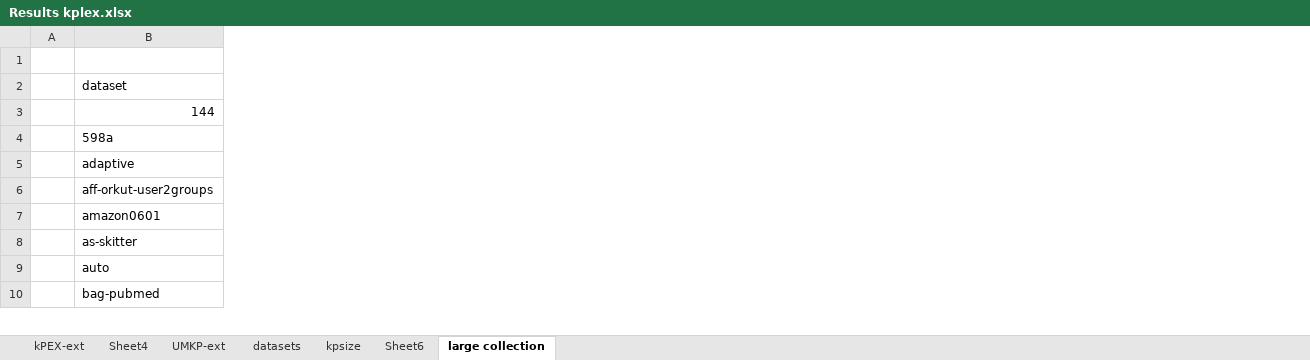
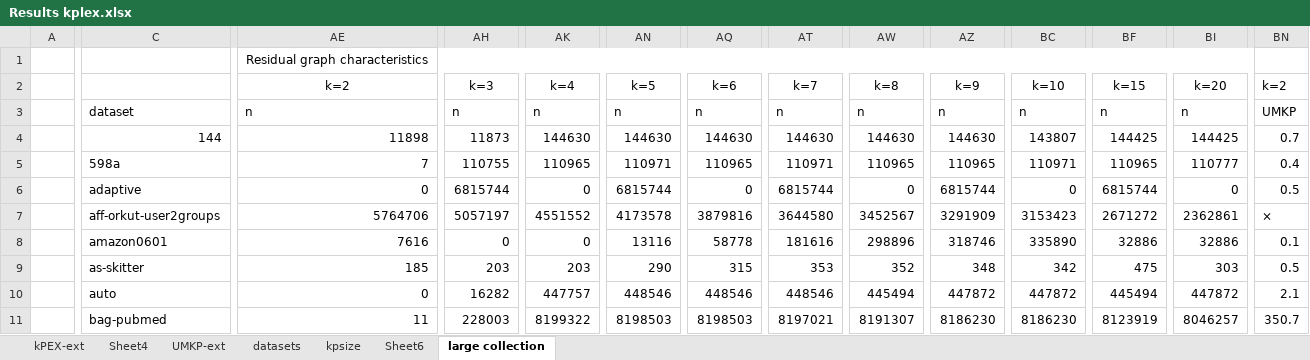
Before and after one commit to akhlaqueak/MaxKPlex, an Excel workbook: kPEX/Results kplex.xlsx, sheet large collection, drawn as a sheet; only a part is shown, gaps mark what is left out; values as stored, in another font and other column widths than the file's, no borders; addresses are those after the commit; rows hold the shown columns only; the diff covers the shown part only; the diff names each change by its address in the sheet, - before the commit and + after, or states it on an @@ line.

```diff
--- a/kPEX/Results kplex.xlsx (sheet large collection)
+++ b/kPEX/Results kplex.xlsx (sheet large collection)
+column AE, row 1: Residual graph characteristics; rows 3-11: n | 11898 | 7 | 0 | 5764706 | 7616 | 185 | 0 | 11
+column AH, rows 3-11: n | 11873 | 110755 | 6815744 | 5057197 | 0 | 203 | 16282 | 228003
+column AK, rows 3-11: n | 144630 | 110965 | 0 | 4551552 | 0 | 203 | 447757 | 8199322
+column AN, rows 3-11: n | 144630 | 110971 | 6815744 | 4173578 | 13116 | 290 | 448546 | 8198503
+column AQ, rows 3-11: n | 144630 | 110965 | 0 | 3879816 | 58778 | 315 | 448546 | 8198503
+column AT, rows 3-11: n | 144630 | 110971 | 6815744 | 3644580 | 181616 | 353 | 448546 | 8197021
+column AW, rows 3-11: n | 144630 | 110965 | 0 | 3452567 | 298896 | 352 | 445494 | 8191307
+column AZ, rows 3-11: n | 144630 | 110965 | 6815744 | 3291909 | 318746 | 348 | 447872 | 8186230
+column BC, rows 3-11: n | 143807 | 110971 | 0 | 3153423 | 335890 | 342 | 447872 | 8186230
+column BF, rows 3-11: n | 144425 | 110965 | 6815744 | 2671272 | 32886 | 475 | 445494 | 8123919
+column BI, rows 3-11: n | 144425 | 110777 | 0 | 2362861 | 32886 | 303 | 447872 | 8046257
+column BN, rows 3-11: UMKP | 0.7 | 0.4 | 0.5 | × | 0.1 | 0.5 | 2.1 | 350.7
+row 2:  |  | k=2 | k=3 | k=4 | k=5 | k=6 | k=7 | k=8 | k=9 | k=10 | k=15 | k=20 | k=2
```
Also changed, not shown: 92 added columns, 23 edited cells and merged cells elsewhere in this sheet, 4 other files.
